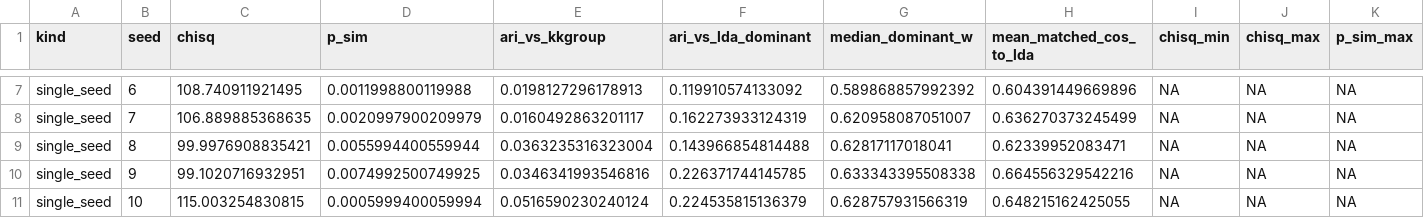
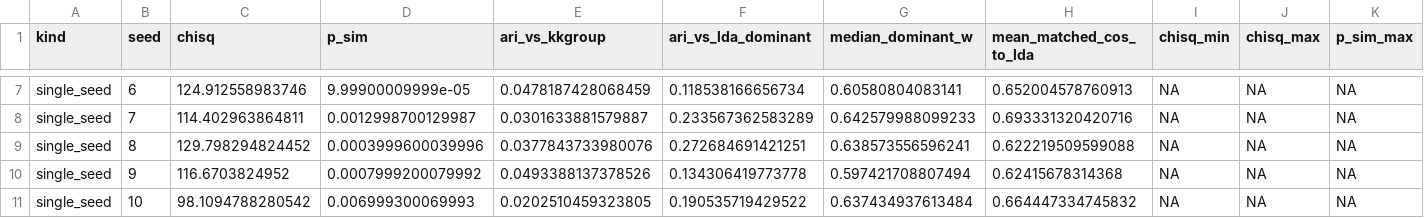
Before and after one commit to olizardo/definitions-of-culture-two-mode, a CSV file: data/kk-index-b-btm-sensitivity.csv, drawn as a sheet; only a part is shown, gaps mark what is left out; the diff covers the shown part only.

```diff
--- a/data/kk-index-b-btm-sensitivity.csv
+++ b/data/kk-index-b-btm-sensitivity.csv
@@ -7,5 +7,5 @@
-"single_seed",6,108.740911921495,0.0011998800119988,0.0198127296178913,0.119910574133092,0.589868857992392,0.604391449669896,NA,NA,NA
-"single_seed",7,106.889885368635,0.0020997900209979,0.0160492863201117,0.162273933124319,0.620958087051007,0.636270373245499,NA,NA,NA
-"single_seed",8,99.9976908835421,0.0055994400559944,0.0363235316323004,0.143966854814488,0.62817117018041,0.62339952083471,NA,NA,NA
-"single_seed",9,99.1020716932951,0.0074992500749925,0.0346341993546816,0.226371744145785,0.633343395508338,0.664556329542216,NA,NA,NA
-"single_seed",10,115.003254830815,0.0005999400059994,0.0516590230240124,0.224535815136379,0.628757931566319,0.648215162425055,NA,NA,NA
+"single_seed",6,124.912558983746,9.99900009999e-05,0.0478187428068459,0.118538166656734,0.60580804083141,0.652004578760913,NA,NA,NA
+"single_seed",7,114.402963864811,0.0012998700129987,0.0301633881579887,0.233567362583289,0.642579988099233,0.693331320420716,NA,NA,NA
+"single_seed",8,129.798294824452,0.0003999600039996,0.0377843733980076,0.272684691421251,0.638573556596241,0.622219509599088,NA,NA,NA
+"single_seed",9,116.6703824952,0.0007999200079992,0.0493388137378526,0.134306419773778,0.597421708807494,0.62415678314368,NA,NA,NA
+"single_seed",10,98.1094788280542,0.006999300069993,0.0202510459323805,0.190535719429522,0.637434937613484,0.664447334745832,NA,NA,NA
```
Also changed, not shown: 96 edited cells elsewhere in this file, data/kk-index-b-lda-clauses.csv, data/kk-index-b-lda-code-theta.csv, 29 other files.
